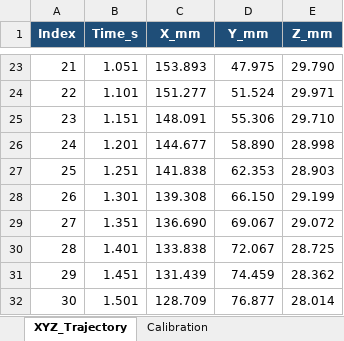
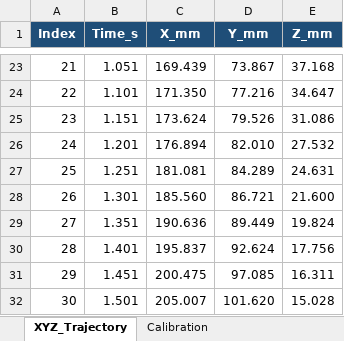
Before and after one commit to AYMENsl25/OpenmanipulatorX-HAND-, an Excel workbook: stable Work/OpenManipulatorTrajectoryProject_Stable/code/trajectory_xyz.xlsx, sheet XYZ_Trajectory, drawn as a sheet; only a part is shown, gaps mark what is left out; values as stored, in another font and other column widths than the file's, no borders; the diff covers the shown part only; the diff names each change by its address in the sheet, - before the commit and + after, or states it on an @@ line.

Commit message:
Update trajectory_xyz.xlsx

```diff
--- a/stable Work/OpenManipulatorTrajectoryProject_Stable/code/trajectory_xyz.xlsx (sheet XYZ_Trajectory)
+++ b/stable Work/OpenManipulatorTrajectoryProject_Stable/code/trajectory_xyz.xlsx (sheet XYZ_Trajectory)
-C23 (X_mm): 153.893
+C23 (X_mm): 169.439
-D23 (Y_mm): 47.975
+D23 (Y_mm): 73.867
-E23 (Z_mm): 29.790
+E23 (Z_mm): 37.168
-C24 (X_mm): 151.277
+C24 (X_mm): 171.350
-D24 (Y_mm): 51.524
+D24 (Y_mm): 77.216
-E24 (Z_mm): 29.971
+E24 (Z_mm): 34.647
-C25 (X_mm): 148.091
+C25 (X_mm): 173.624
-D25 (Y_mm): 55.306
+D25 (Y_mm): 79.526
-E25 (Z_mm): 29.710
+E25 (Z_mm): 31.086
-C26 (X_mm): 144.677
+C26 (X_mm): 176.894
-D26 (Y_mm): 58.890
+D26 (Y_mm): 82.010
-E26 (Z_mm): 28.998
+E26 (Z_mm): 27.532
-C27 (X_mm): 141.838
+C27 (X_mm): 181.081
-D27 (Y_mm): 62.353
+D27 (Y_mm): 84.289
-E27 (Z_mm): 28.903
+E27 (Z_mm): 24.631
-C28 (X_mm): 139.308
+C28 (X_mm): 185.560
-D28 (Y_mm): 66.150
+D28 (Y_mm): 86.721
-E28 (Z_mm): 29.199
+E28 (Z_mm): 21.600
-C29 (X_mm): 136.690
+C29 (X_mm): 190.636
-D29 (Y_mm): 69.067
+D29 (Y_mm): 89.449
-E29 (Z_mm): 29.072
+E29 (Z_mm): 19.824
-C30 (X_mm): 133.838
+C30 (X_mm): 195.837
-D30 (Y_mm): 72.067
+D30 (Y_mm): 92.624
-E30 (Z_mm): 28.725
+E30 (Z_mm): 17.756
-C31 (X_mm): 131.439
+C31 (X_mm): 200.475
-D31 (Y_mm): 74.459
+D31 (Y_mm): 97.085
-E31 (Z_mm): 28.362
+E31 (Z_mm): 16.311
-C32 (X_mm): 128.709
+C32 (X_mm): 205.007
-D32 (Y_mm): 76.877
+D32 (Y_mm): 101.620
-E32 (Z_mm): 28.014
+E32 (Z_mm): 15.028
```
Also changed, not shown: 2 added rows, 4 removed rows and 264 edited cells elsewhere in this sheet.
